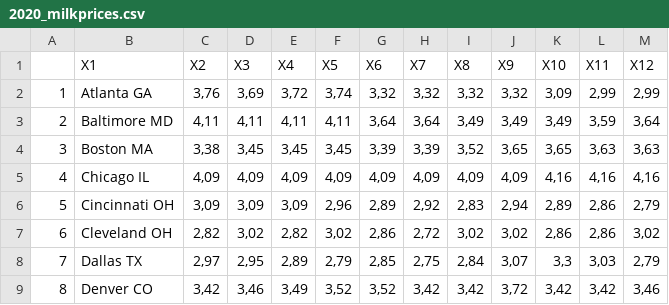
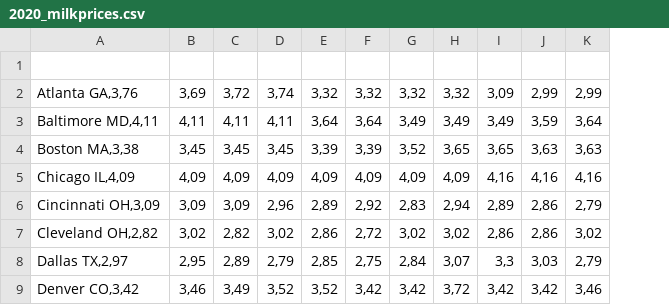
Before and after one commit to 808sanddataviz/2020milkprices, a CSV file: 2020_milkprices.csv, drawn as a sheet; only a part is shown; removed rows and columns are numbered as before the commit, all else as after; rows hold the shown columns only; the diff names each change by its address in the sheet, - before the commit and + after, or states it on an @@ line.

Commit message:
Update 2020_milkprices.csv

```diff
--- a/2020_milkprices.csv
+++ b/2020_milkprices.csv
-column A, rows 2-9: 1 | 2 | 3 | 4 | 5 | 6 | 7 | 8
-column B, rows 1-9: X1 | Atlanta GA | Baltimore MD | Boston MA | Chicago IL | Cincinnati OH | Cleveland OH | Dallas TX | Denver CO
-column C, rows 1-9: X2 | 3,76 | 4,11 | 3,38 | 4,09 | 3,09 | 2,82 | 2,97 | 3,42
+column A, rows 2-9: Atlanta GA,3,76 | Baltimore MD,4,11 | Boston MA,3,38 | Chicago IL,4,09 | Cincinnati OH,3,09 | Cleveland OH,2,82 | Dallas TX,2,97 | Denver CO,3,42
-row 1:  | X1 | X2 | X3 | X4 | X5 | X6 | X7 | X8 | X9 | X10 | X11 | X12
+row 1: (empty)
```
